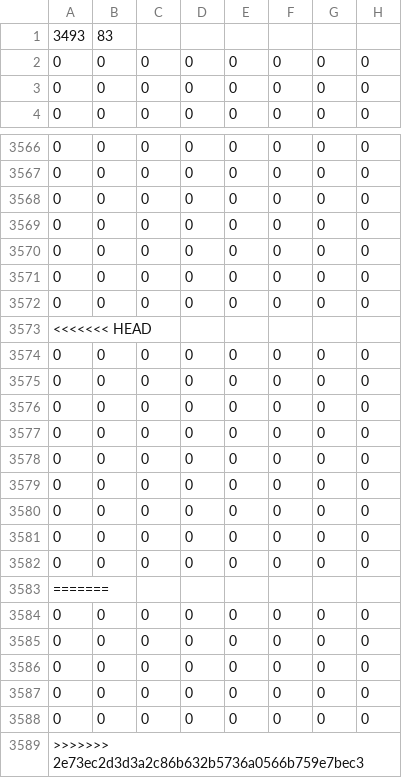
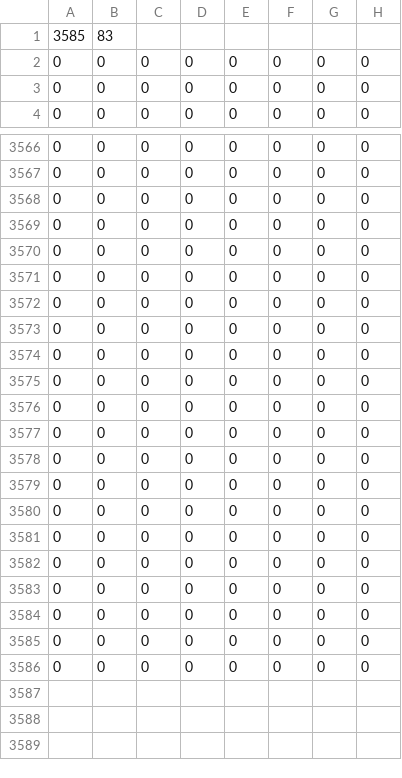
Before and after one commit to zneb97/SoftDesFinalProject, a CSV file: bomberman-pygame/enemysFULL.csv, drawn as a sheet; only a part is shown, gaps mark what is left out; rows hold the shown columns only; the diff names each change by its address in the sheet, - before the commit and + after, or states it on an @@ line.

```diff
--- a/bomberman-pygame/enemysFULL.csv
+++ b/bomberman-pygame/enemysFULL.csv
-A1: 3493
+A1: 3585
-row 3573: <<<<<<< HEAD
-row 3583: =======
-row 3589: >>>>>>> 2e73ec2d3d3a2c86b632b5736a0566b759e7bec3
```
Also changed, not shown: bomberman-pygame/bombsFULL.csv, bomberman-pygame/bricksFULL.csv, 25 other files.
